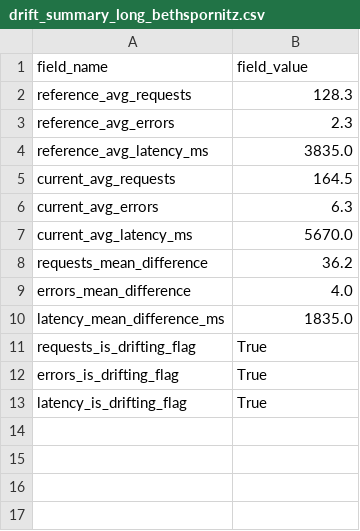
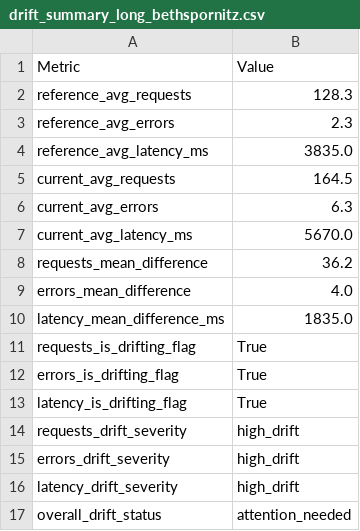
Before and after one commit to BethSpornitz/cintel-05-drift-detection, a CSV file: artifacts/drift_summary_long_bethspornitz.csv, drawn as a sheet; removed rows and columns are numbered as before the commit, all else as after; the diff names each change by its address in the sheet, - before the commit and + after, or states it on an @@ line.

```diff
--- a/artifacts/drift_summary_long_bethspornitz.csv
+++ b/artifacts/drift_summary_long_bethspornitz.csv
-row 1: field_name | field_value
+row 1: Metric | Value
+row 14: requests_drift_severity | high_drift
+row 15: errors_drift_severity | high_drift
+row 16: latency_drift_severity | high_drift
+row 17: overall_drift_status | attention_needed
```
Also changed, not shown: artifacts/drift_summary_bethspornitz.csv, 5 other files.
